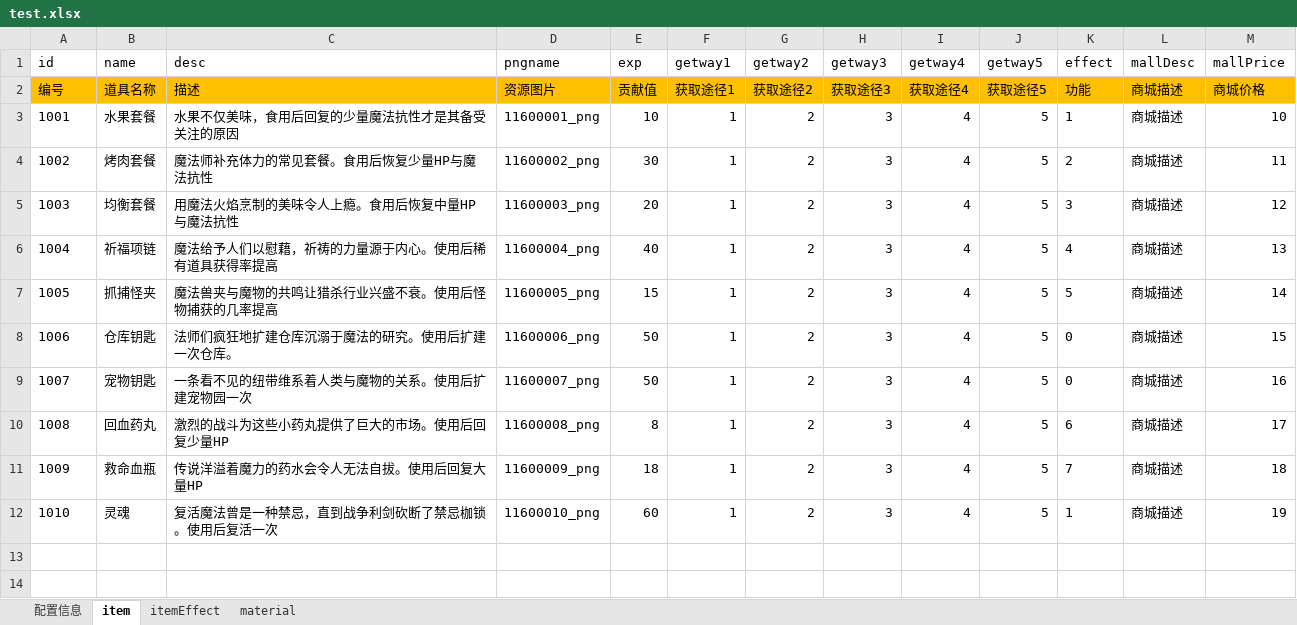
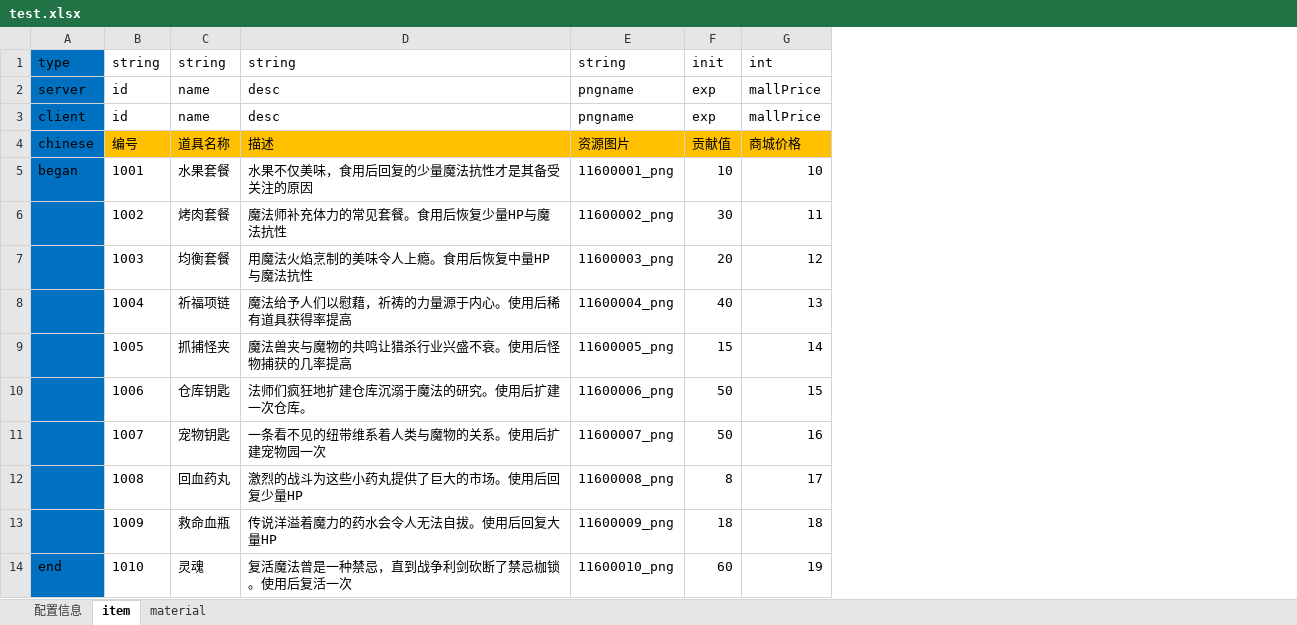
Before and after one commit to tidys/excel2Json, an Excel workbook: DataConvert/bin/Debug/策划/xlsx/数值/test.xlsx, sheet item, drawn as a sheet; values as stored, in another font and other column widths than the file's, no borders; removed rows and columns are numbered as before the commit, all else as after; the diff names each change by its address in the sheet, - before the commit and + after, or states it on an @@ line.

```diff
--- a/DataConvert/bin/Debug/策划/xlsx/数值/test.xlsx (sheet item)
+++ b/DataConvert/bin/Debug/策划/xlsx/数值/test.xlsx (sheet item)
-sheet tab: itemEffect
+column A, rows 3-14: client | chinese | began |  |  |  |  |  |  |  |  | end
-column F, rows 1-12: getway1 | 获取途径1 | 1 | 1 | 1 | 1 | 1 | 1 | 1 | 1 | 1 | 1
-column G, rows 1-12: getway2 | 获取途径2 | 2 | 2 | 2 | 2 | 2 | 2 | 2 | 2 | 2 | 2
-column H, rows 1-12: getway3 | 获取途径3 | 3 | 3 | 3 | 3 | 3 | 3 | 3 | 3 | 3 | 3
-column I, rows 1-12: getway4 | 获取途径4 | 4 | 4 | 4 | 4 | 4 | 4 | 4 | 4 | 4 | 4
-column J, rows 1-12: getway5 | 获取途径5 | 5 | 5 | 5 | 5 | 5 | 5 | 5 | 5 | 5 | 5
-column K, rows 1-12: effect | 功能 | 1 | 2 | 3 | 4 | 5 | 0 | 0 | 6 | 7 | 1
-column L, rows 1-12: mallDesc | 商城描述 | 商城描述 | 商城描述 | 商城描述 | 商城描述 | 商城描述 | 商城描述 | 商城描述 | 商城描述 | 商城描述 | 商城描述
+row 1: type | string | string | string | string | init | int
+row 2: server | id | name | desc | pngname | exp | mallPrice
```
Also changed, not shown: 11 other files.
